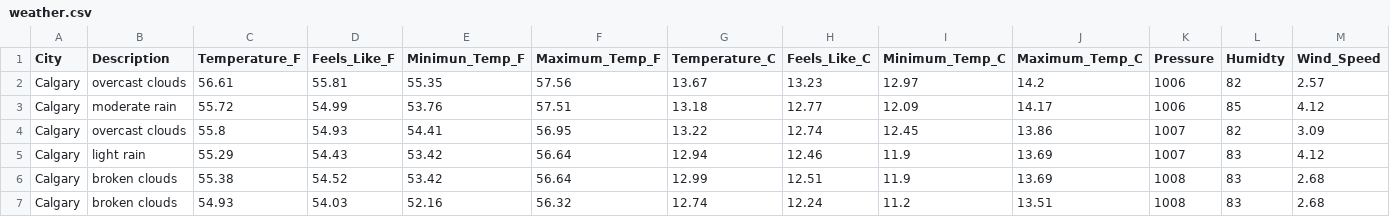
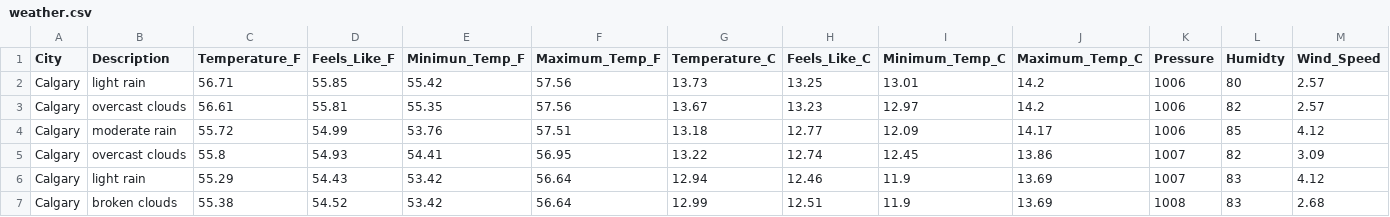
Before and after one commit to dabson2020/Projects, a CSV file: Data_Analysis_and_Data_Engr_Projects/Airflow_Projects/ETL_Weather_Data/concat_data/weather.csv, drawn as a sheet; only a part is shown; the shorter side is filled out with more unchanged rows; rows hold the shown columns only; the diff names each change by its address in the sheet, - before the commit and + after, or states it on an @@ line.

Commit message:
Add today's weather data

```diff
--- a/Data_Analysis_and_Data_Engr_Projects/Airflow_Projects/ETL_Weather_Data/concat_data/weather.csv
+++ b/Data_Analysis_and_Data_Engr_Projects/Airflow_Projects/ETL_Weather_Data/concat_data/weather.csv
+row 2: Calgary | light rain | 56.71 | 55.85 | 55.42 | 57.56 | 13.73 | 13.25 | 13.01 | 14.2 | 1006 | 80 | 2.57
```
